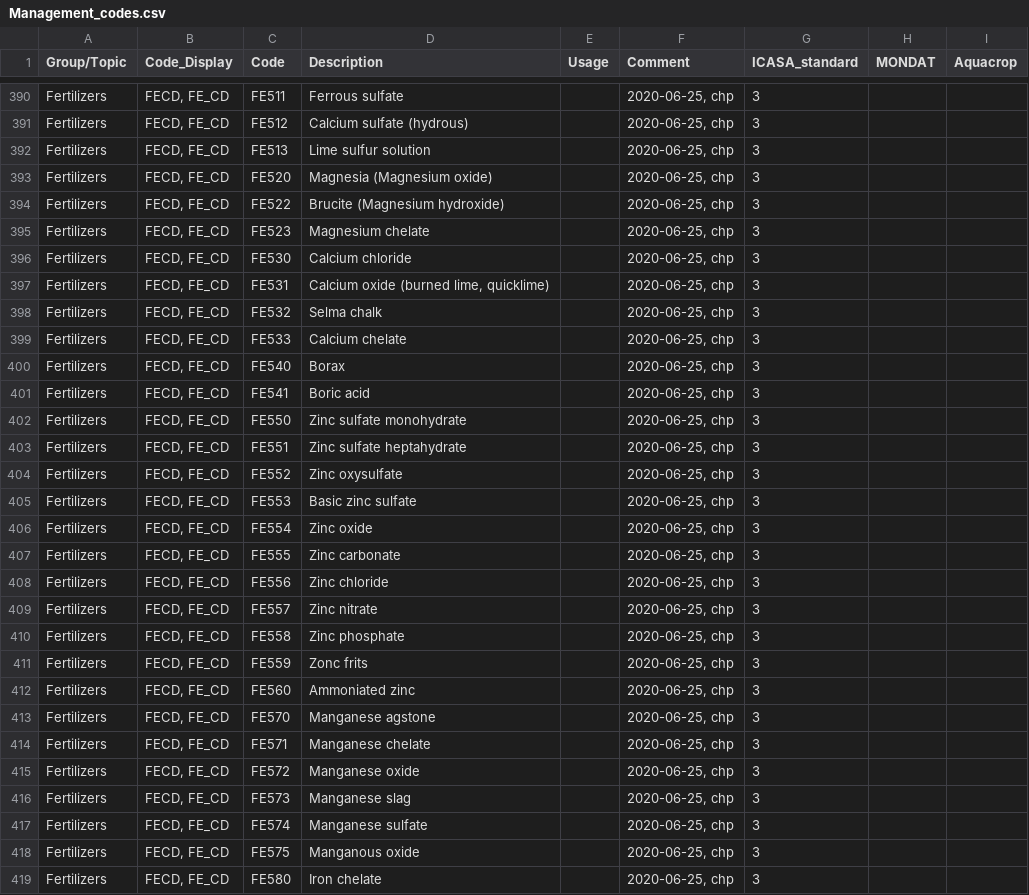
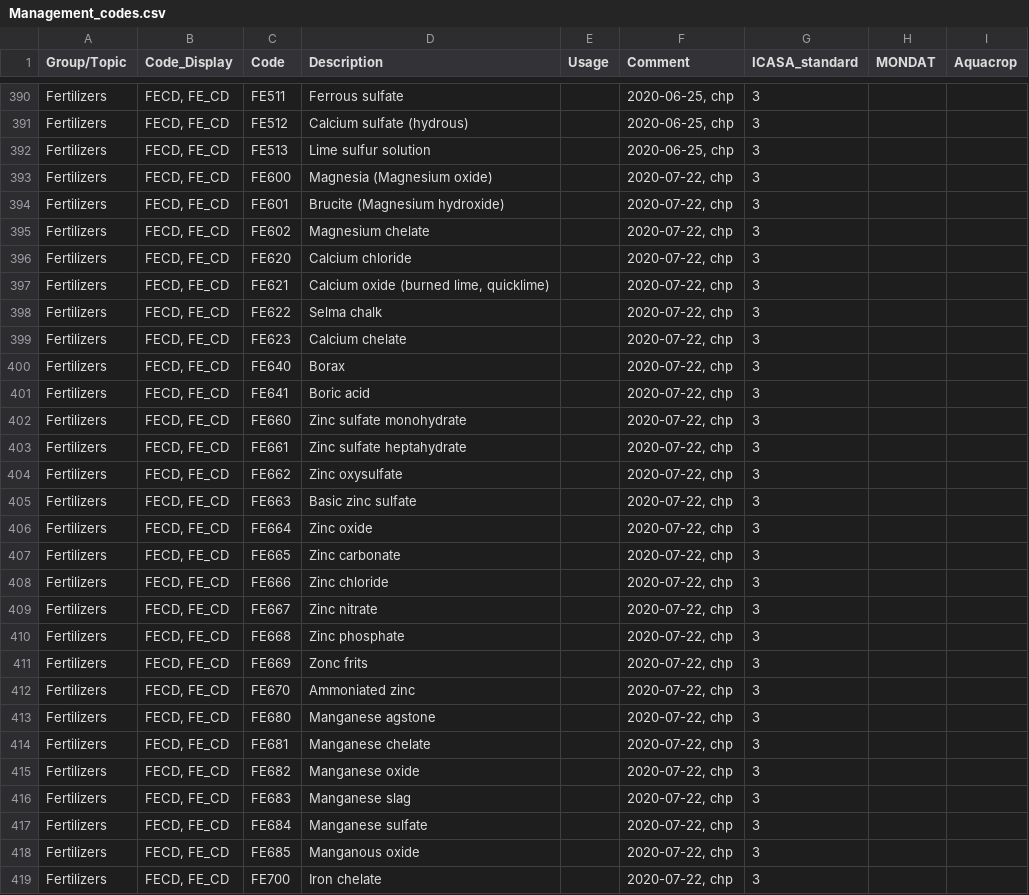
Before and after one commit to agmip/VMapper, a CSV file: Data/ICASA/Management_codes.csv, drawn as a sheet; only a part is shown, gaps mark what is left out; the diff covers the shown part only.

Commit message:
sync with the latest change on ICASA

```diff
--- a/Data/ICASA/Management_codes.csv
+++ b/Data/ICASA/Management_codes.csv
@@ -392,28 +392,28 @@
 "Fertilizers","FECD, FE_CD","FE513","Lime sulfur solution","","2020-06-25, chp","3","",""
-"Fertilizers","FECD, FE_CD","FE520","Magnesia (Magnesium oxide)","","2020-06-25, chp","3","",""
-"Fertilizers","FECD, FE_CD","FE522","Brucite (Magnesium hydroxide)","","2020-06-25, chp","3","",""
-"Fertilizers","FECD, FE_CD","FE523","Magnesium chelate","","2020-06-25, chp","3","",""
-"Fertilizers","FECD, FE_CD","FE530","Calcium chloride","","2020-06-25, chp","3","",""
-"Fertilizers","FECD, FE_CD","FE531","Calcium oxide (burned lime, quicklime)","","2020-06-25, chp","3","",""
-"Fertilizers","FECD, FE_CD","FE532","Selma chalk","","2020-06-25, chp","3","",""
-"Fertilizers","FECD, FE_CD","FE533","Calcium chelate","","2020-06-25, chp","3","",""
-"Fertilizers","FECD, FE_CD","FE540","Borax","","2020-06-25, chp","3","",""
-"Fertilizers","FECD, FE_CD","FE541","Boric acid","","2020-06-25, chp","3","",""
-"Fertilizers","FECD, FE_CD","FE550","Zinc sulfate monohydrate","","2020-06-25, chp","3","",""
-"Fertilizers","FECD, FE_CD","FE551","Zinc sulfate heptahydrate","","2020-06-25, chp","3","",""
-"Fertilizers","FECD, FE_CD","FE552","Zinc oxysulfate","","2020-06-25, chp","3","",""
-"Fertilizers","FECD, FE_CD","FE553","Basic zinc sulfate","","2020-06-25, chp","3","",""
-"Fertilizers","FECD, FE_CD","FE554","Zinc oxide","","2020-06-25, chp","3","",""
-"Fertilizers","FECD, FE_CD","FE555","Zinc carbonate","","2020-06-25, chp","3","",""
-"Fertilizers","FECD, FE_CD","FE556","Zinc chloride","","2020-06-25, chp","3","",""
-"Fertilizers","FECD, FE_CD","FE557","Zinc nitrate","","2020-06-25, chp","3","",""
-"Fertilizers","FECD, FE_CD","FE558","Zinc phosphate","","2020-06-25, chp","3","",""
-"Fertilizers","FECD, FE_CD","FE559","Zonc frits","","2020-06-25, chp","3","",""
-"Fertilizers","FECD, FE_CD","FE560","Ammoniated zinc","","2020-06-25, chp","3","",""
-"Fertilizers","FECD, FE_CD","FE570","Manganese agstone","","2020-06-25, chp","3","",""
-"Fertilizers","FECD, FE_CD","FE571","Manganese chelate","","2020-06-25, chp","3","",""
-"Fertilizers","FECD, FE_CD","FE572","Manganese oxide","","2020-06-25, chp","3","",""
-"Fertilizers","FECD, FE_CD","FE573","Manganese slag","","2020-06-25, chp","3","",""
-"Fertilizers","FECD, FE_CD","FE574","Manganese sulfate","","2020-06-25, chp","3","",""
-"Fertilizers","FECD, FE_CD","FE575","Manganous oxide","","2020-06-25, chp","3","",""
-"Fertilizers","FECD, FE_CD","FE580","Iron chelate","","2020-06-25, chp","3","",""
+"Fertilizers","FECD, FE_CD","FE600","Magnesia (Magnesium oxide)","","2020-07-22, chp","3","",""
+"Fertilizers","FECD, FE_CD","FE601","Brucite (Magnesium hydroxide)","","2020-07-22, chp","3","",""
+"Fertilizers","FECD, FE_CD","FE602","Magnesium chelate","","2020-07-22, chp","3","",""
+"Fertilizers","FECD, FE_CD","FE620","Calcium chloride","","2020-07-22, chp","3","",""
+"Fertilizers","FECD, FE_CD","FE621","Calcium oxide (burned lime, quicklime)","","2020-07-22, chp","3","",""
+"Fertilizers","FECD, FE_CD","FE622","Selma chalk","","2020-07-22, chp","3","",""
+"Fertilizers","FECD, FE_CD","FE623","Calcium chelate","","2020-07-22, chp","3","",""
+"Fertilizers","FECD, FE_CD","FE640","Borax","","2020-07-22, chp","3","",""
+"Fertilizers","FECD, FE_CD","FE641","Boric acid","","2020-07-22, chp","3","",""
+"Fertilizers","FECD, FE_CD","FE660","Zinc sulfate monohydrate","","2020-07-22, chp","3","",""
+"Fertilizers","FECD, FE_CD","FE661","Zinc sulfate heptahydrate","","2020-07-22, chp","3","",""
+"Fertilizers","FECD, FE_CD","FE662","Zinc oxysulfate","","2020-07-22, chp","3","",""
+"Fertilizers","FECD, FE_CD","FE663","Basic zinc sulfate","","2020-07-22, chp","3","",""
+"Fertilizers","FECD, FE_CD","FE664","Zinc oxide","","2020-07-22, chp","3","",""
+"Fertilizers","FECD, FE_CD","FE665","Zinc carbonate","","2020-07-22, chp","3","",""
+"Fertilizers","FECD, FE_CD","FE666","Zinc chloride","","2020-07-22, chp","3","",""
+"Fertilizers","FECD, FE_CD","FE667","Zinc nitrate","","2020-07-22, chp","3","",""
+"Fertilizers","FECD, FE_CD","FE668","Zinc phosphate","","2020-07-22, chp","3","",""
+"Fertilizers","FECD, FE_CD","FE669","Zonc frits","","2020-07-22, chp","3","",""
+"Fertilizers","FECD, FE_CD","FE670","Ammoniated zinc","","2020-07-22, chp","3","",""
+"Fertilizers","FECD, FE_CD","FE680","Manganese agstone","","2020-07-22, chp","3","",""
+"Fertilizers","FECD, FE_CD","FE681","Manganese chelate","","2020-07-22, chp","3","",""
+"Fertilizers","FECD, FE_CD","FE682","Manganese oxide","","2020-07-22, chp","3","",""
+"Fertilizers","FECD, FE_CD","FE683","Manganese slag","","2020-07-22, chp","3","",""
+"Fertilizers","FECD, FE_CD","FE684","Manganese sulfate","","2020-07-22, chp","3","",""
+"Fertilizers","FECD, FE_CD","FE685","Manganous oxide","","2020-07-22, chp","3","",""
+"Fertilizers","FECD, FE_CD","FE700","Iron chelate","","2020-07-22, chp","3","",""
```
Also changed, not shown: 56 edited cells elsewhere in this file, Data/ICASA/Crop_codes.csv, Data/ICASA/Management_info.csv.
